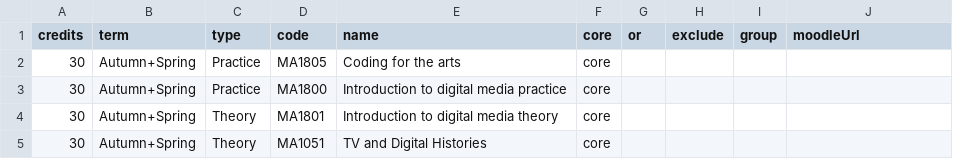
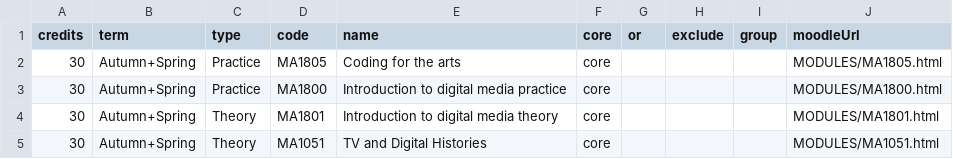
Before and after one commit to anthillsocial/MediaArtsModuleSelector, a CSV file: DMCT/Y1.csv, drawn as a sheet.

```diff
--- a/DMCT/Y1.csv
+++ b/DMCT/Y1.csv
@@ -1,5 +1,5 @@
 credits,term,type,code,name,core,or,exclude,group,moodleUrl
-30,Autumn+Spring,Practice,MA1805,Coding for the arts,core,,,,
-30,Autumn+Spring,Practice,MA1800,Introduction to digital media practice,core,,,,
-30,Autumn+Spring,Theory,MA1801,Introduction to digital media theory,core,,,,
-30,Autumn+Spring,Theory,MA1051,TV and Digital Histories,core,,,,
+30,Autumn+Spring,Practice,MA1805,Coding for the arts,core,,,,MODULES/MA1805.html
+30,Autumn+Spring,Practice,MA1800,Introduction to digital media practice,core,,,,MODULES/MA1800.html
+30,Autumn+Spring,Theory,MA1801,Introduction to digital media theory,core,,,,MODULES/MA1801.html
+30,Autumn+Spring,Theory,MA1051,TV and Digital Histories,core,,,,MODULES/MA1051.html
```
Also changed, not shown: 13 other files.
